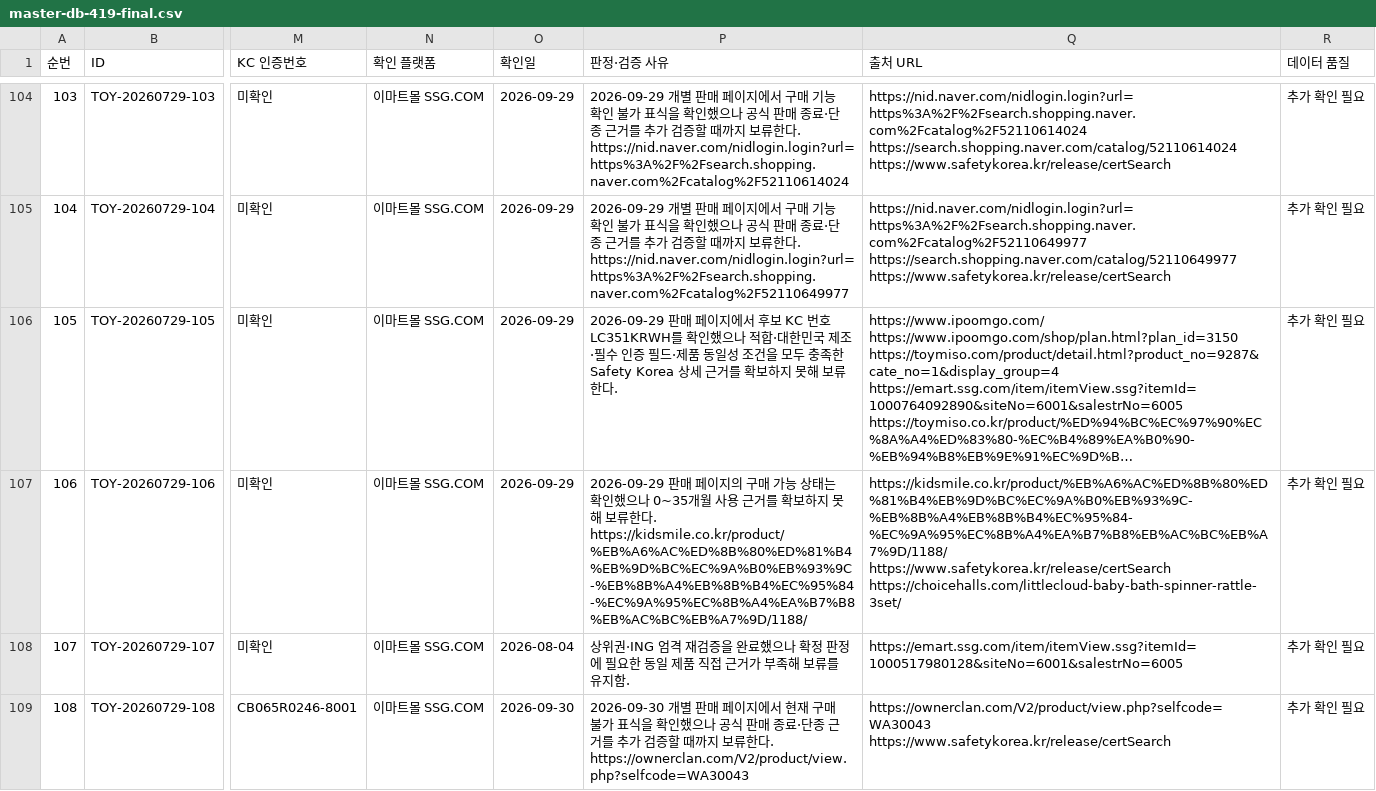
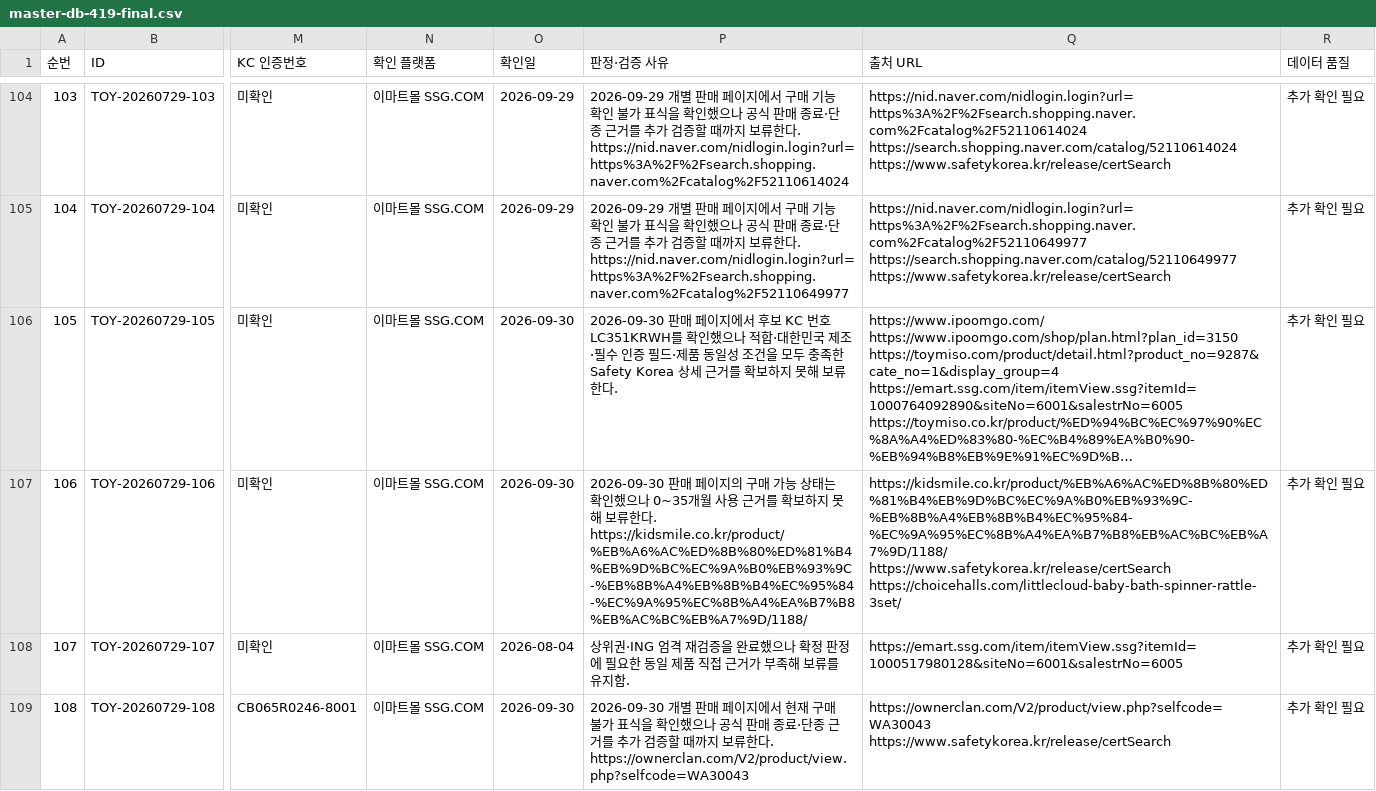
Before and after one commit to pamyo2607/k-baby-made, a CSV file: data/master-db-419-final.csv, drawn as a sheet; only a part is shown, gaps mark what is left out; long unchanged cells end in …; the diff covers the shown part only; the diff names each change by its address in the sheet, - before the commit and + after, or states it on an @@ line.

```diff
--- a/data/master-db-419-final.csv
+++ b/data/master-db-419-final.csv
-O106:O107 (확인일): 2026-09-29
+O106:O107 (확인일): 2026-09-30
-P106 (판정·검증 사유): 2026-09-29 판매 페…
+P106 (판정·검증 사유): 2026-09-30 판매 페…
-P107 (판정·검증 사유): 2026-09-29 판매…
+P107 (판정·검증 사유): 2026-09-30 판매…
```
Also changed, not shown: 78 edited cells elsewhere in this file, public/data/master-db-419-final.csv, public/master-db-sync.csv, 30 other files.
